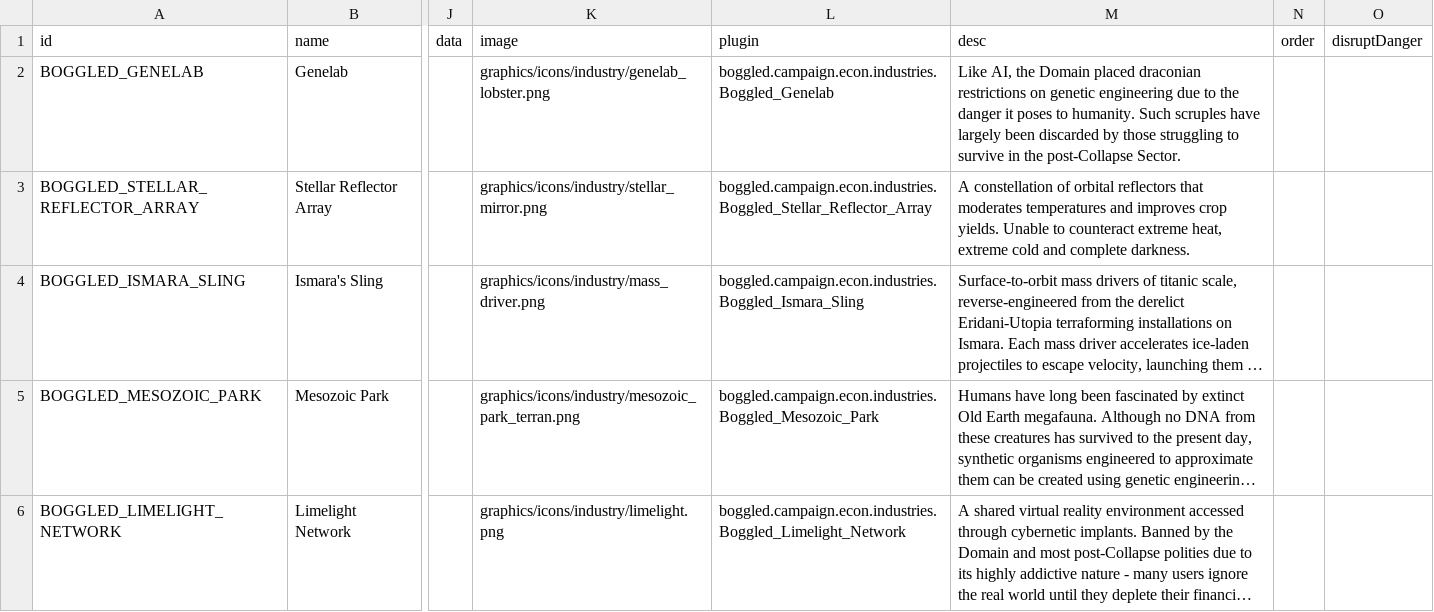
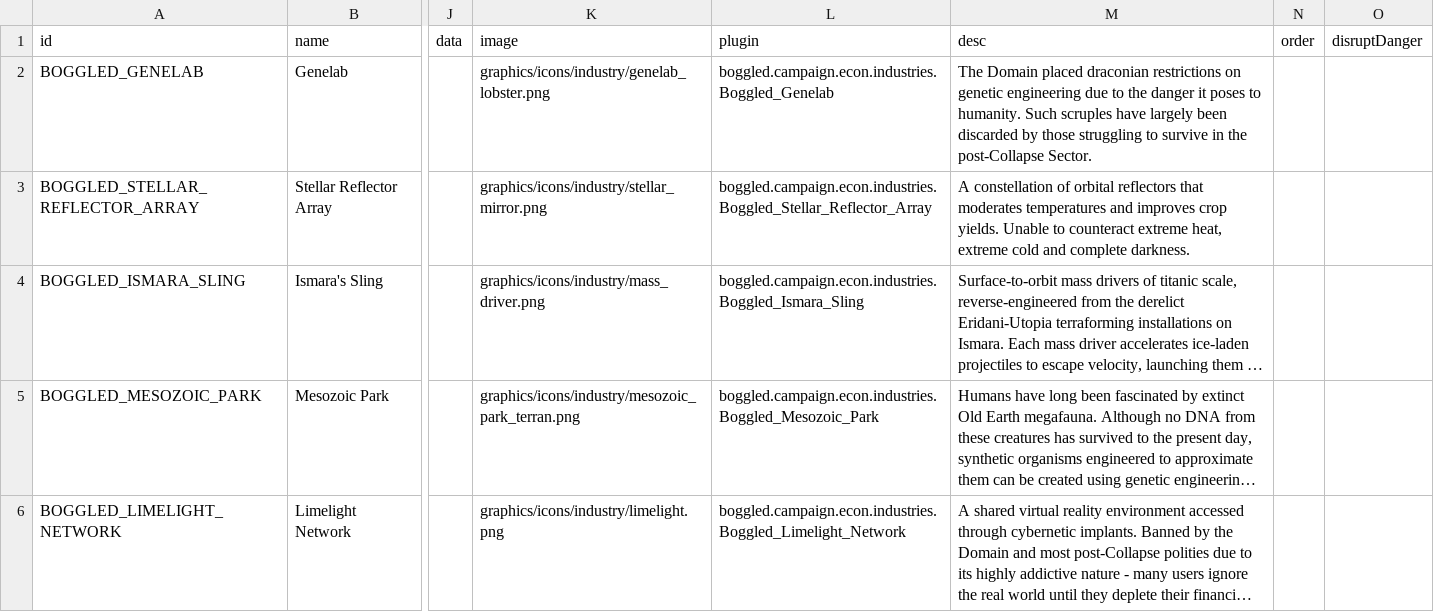
Before and after one commit to boggledstarsector/TASC, a CSV file: data/campaign/industries.csv, drawn as a sheet; only a part is shown, gaps mark what is left out; long unchanged cells end in …; the diff names each change by its address in the sheet, - before the commit and + after, or states it on an @@ line.

```diff
--- a/data/campaign/industries.csv
+++ b/data/campaign/industries.csv
-M2 (desc): Like AI, the Domain placed…
+M2 (desc): The Domain placed…
```
Also changed, not shown: 2 other files.
